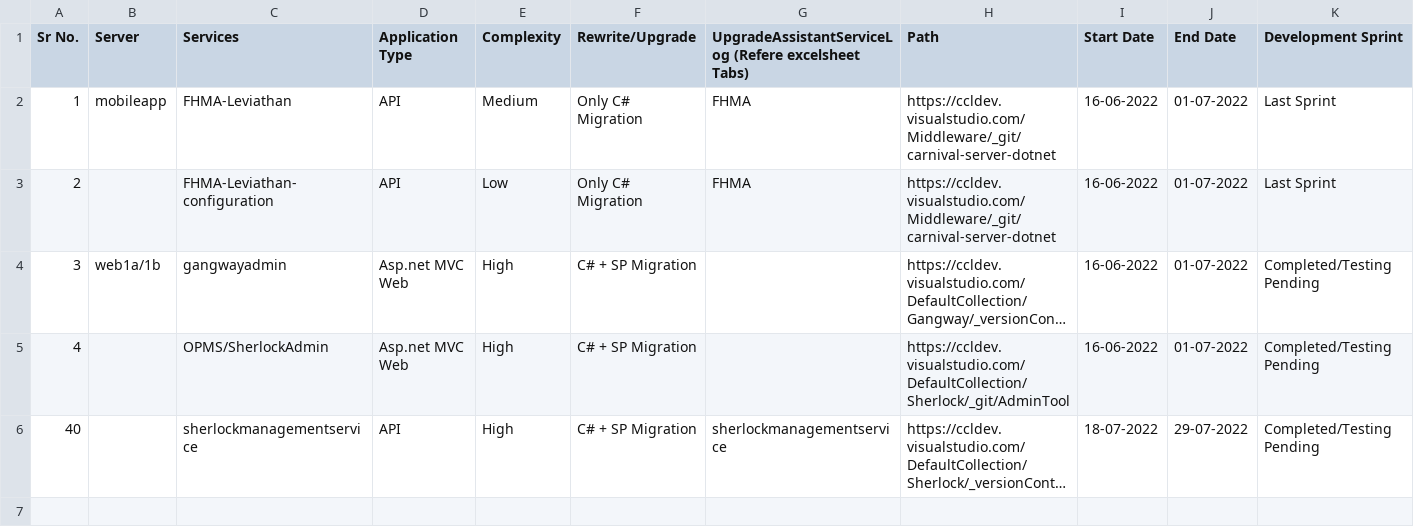
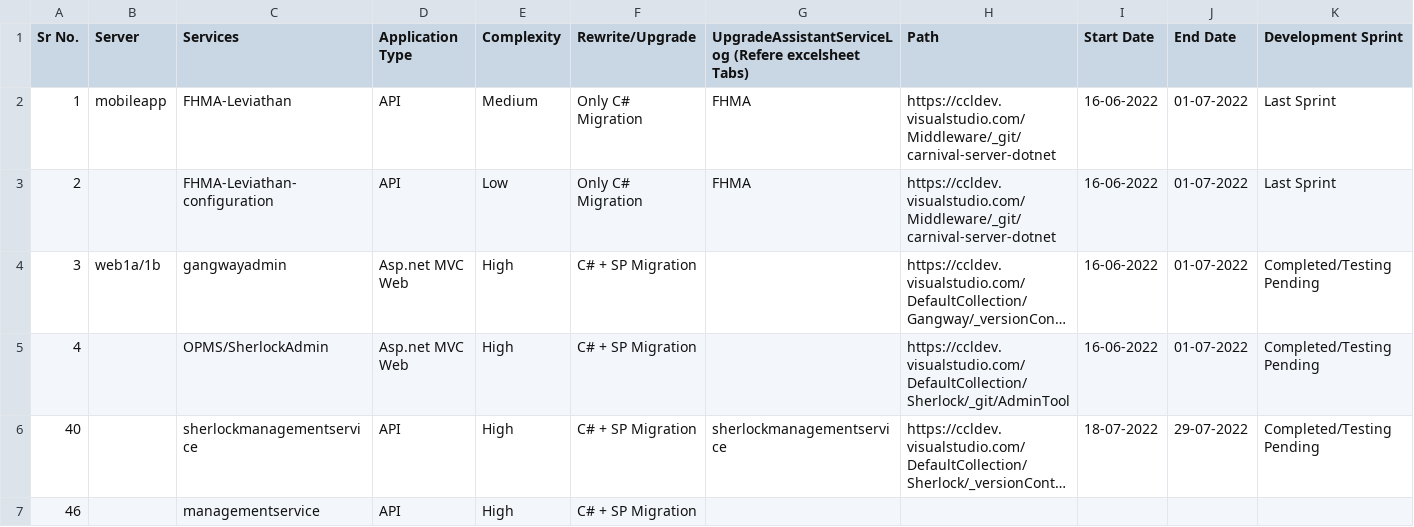
Before and after one commit to Sachin4511/Batchfiledemo, a CSV file: MasterList_Testings.csv, drawn as a sheet; only a part is shown; long unchanged cells end in …; rows hold the shown columns only; the diff names each change by its address in the sheet, - before the commit and + after, or states it on an @@ line.

Commit message:
Update MasterList_Testings.csv

```diff
--- a/MasterList_Testings.csv
+++ b/MasterList_Testings.csv
+row 7: 46 |  | managementservice | API | High | C# + SP Migration
```
